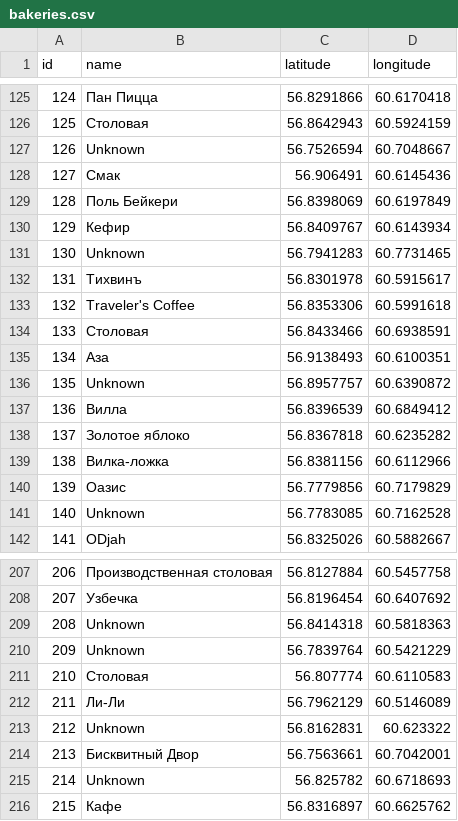
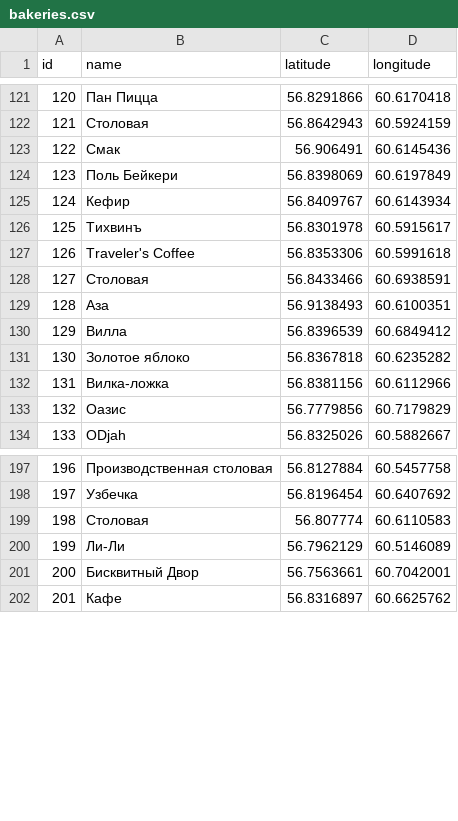
Before and after one commit to Ivan-Sysoev/itmo-geo-database, a CSV file: csv/bakeries.csv, drawn as a sheet; only a part is shown, gaps mark what is left out; the diff covers the shown part only; the diff names each change by its address in the sheet, - before the commit and + after, or states it on an @@ line.

Commit message:
Убрал unknown

```diff
--- a/csv/bakeries.csv
+++ b/csv/bakeries.csv
@@ column A (id) renumbered from row 17 down @@
-row 127: 126 | Unknown | 56.7526594 | 60.7048667
-row 131: 130 | Unknown | 56.7941283 | 60.7731465
-row 136: 135 | Unknown | 56.8957757 | 60.6390872
-row 141: 140 | Unknown | 56.7783085 | 60.7162528
-row 209: 208 | Unknown | 56.8414318 | 60.5818363
-row 210: 209 | Unknown | 56.7839764 | 60.5421229
-row 213: 212 | Unknown | 56.8162831 | 60.623322
-row 215: 214 | Unknown | 56.825782 | 60.6718693
```
Also changed, not shown: 32 removed rows elsewhere in this file, 2 other files.
